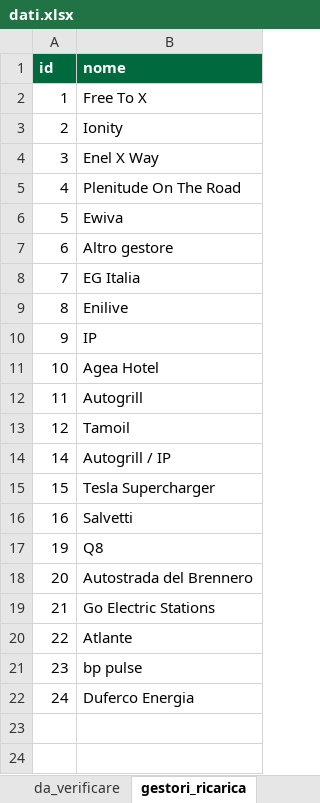
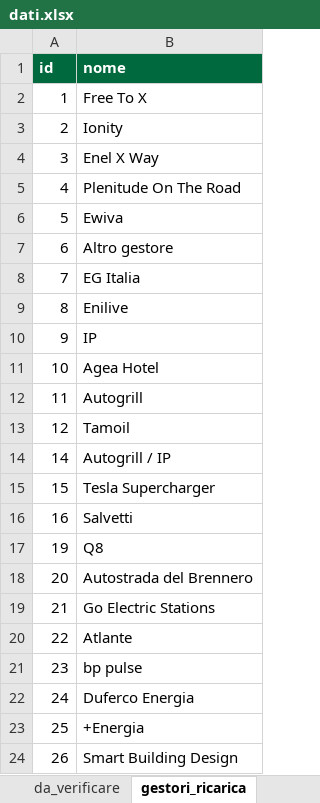
Before and after one commit to csantacroce/iviaggi-dati, an Excel workbook: source/dati.xlsx, sheet gestori_ricarica, drawn as a sheet; values as stored, in another font and other column widths than the file's, no borders; the diff names each change by its address in the sheet, - before the commit and + after, or states it on an @@ line.

```diff
--- a/source/dati.xlsx (sheet gestori_ricarica)
+++ b/source/dati.xlsx (sheet gestori_ricarica)
+row 23: 25 | +Energia
+row 24: 26 | Smart Building Design
```
Also changed, not shown: sheet aree_colonnine, sheet correzioni_log, sheet da_verificare, 4 other files.
